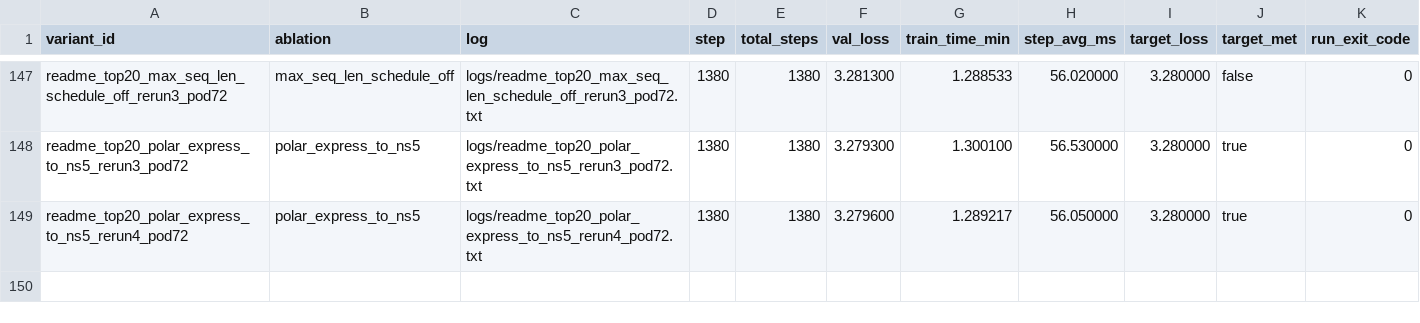
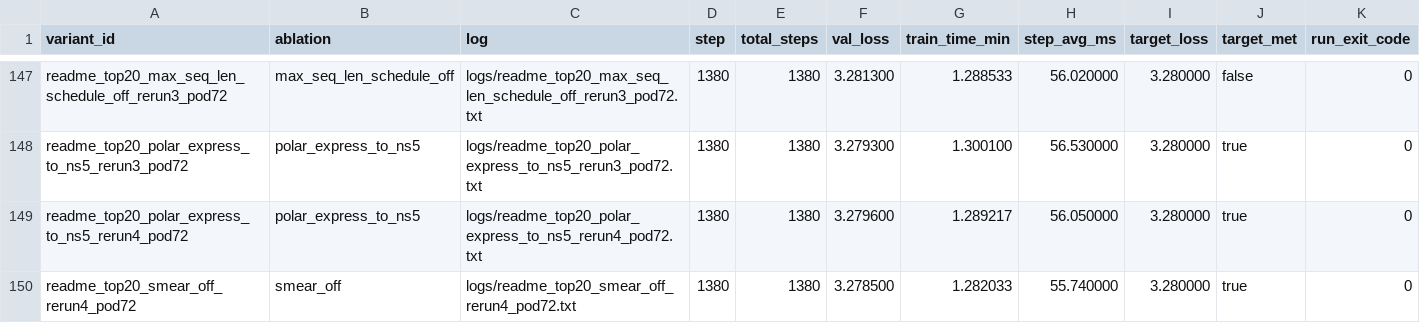
Before and after one commit to novitalabs/modded-nanogpt, a CSV file: experiments/results/readme_top10_ablation_results.csv, drawn as a sheet; only a part is shown, gaps mark what is left out; the diff names each change by its address in the sheet, - before the commit and + after, or states it on an @@ line.

Commit message:
arthur-codex: 当前 top10 分层不变：1 Muon/正交化更新家族，2 Rotary embeddings，3 ReLU...
Arthur analysis: codex-1780634701509-d6945a86
Reason: 1 run(s) finished
Changed files: 7
Experiment IDs: readme-top20-smear-fourth-pod72
Run IDs: readme-top20-smear-fourth-pod72-1780634521-915ec8ed
Input code commits: ad052cb651b911ad3aaf087e7ba7e8cc7561470b

```diff
--- a/experiments/results/readme_top10_ablation_results.csv
+++ b/experiments/results/readme_top10_ablation_results.csv
+row 150: readme_top20_smear_off_rerun4_pod72 | smear_off | logs/readme_top20_smear_off_rerun4_pod72.txt | 1380 | 1380 | 3.278500 | 1.282033 | 55.740000 | 3.280000 | true | 0
```
Also changed, not shown: experiments/results/local_reruns.csv, experiments/results/log_results.csv, 4 other files.
